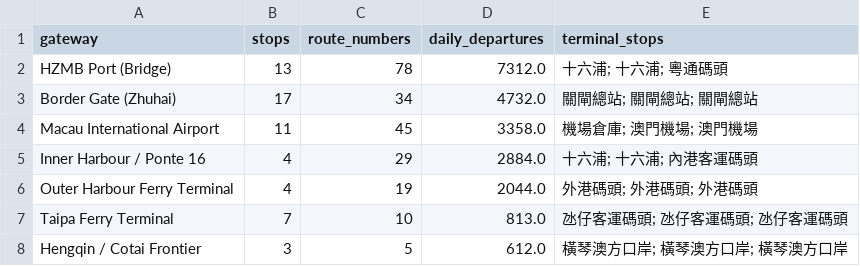
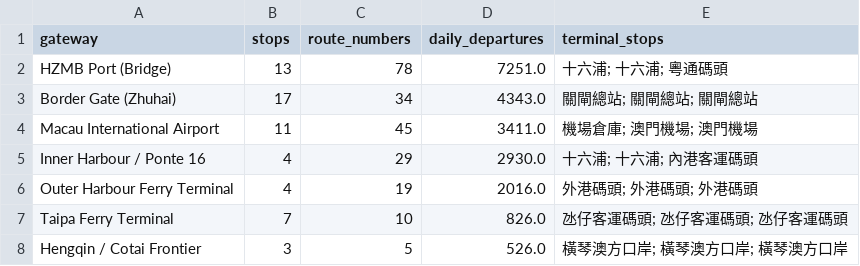
Before and after one commit to FongChinWai-Vivi/CISC7204-ClassE-Team01-2026GitHub, a CSV file: data_processed/match_gateways.csv, drawn as a sheet.

```diff
--- a/data_processed/match_gateways.csv
+++ b/data_processed/match_gateways.csv
@@ -1,8 +1,8 @@
 gateway,stops,route_numbers,daily_departures,terminal_stops
-HZMB Port (Bridge),13,78,7312.0,十六浦; 十六浦; 粵通碼頭
-Border Gate (Zhuhai),17,34,4732.0,關閘總站; 關閘總站; 關閘總站
-Macau International Airport,11,45,3358.0,機場倉庫; 澳門機場; 澳門機場
-Inner Harbour / Ponte 16,4,29,2884.0,十六浦; 十六浦; 內港客運碼頭
-Outer Harbour Ferry Terminal,4,19,2044.0,外港碼頭; 外港碼頭; 外港碼頭
-Taipa Ferry Terminal,7,10,813.0,氹仔客運碼頭; 氹仔客運碼頭; 氹仔客運碼頭
-Hengqin / Cotai Frontier,3,5,612.0,橫琴澳方口岸; 橫琴澳方口岸; 橫琴澳方口岸
+HZMB Port (Bridge),13,78,7251.0,十六浦; 十六浦; 粵通碼頭
+Border Gate (Zhuhai),17,34,4343.0,關閘總站; 關閘總站; 關閘總站
+Macau International Airport,11,45,3411.0,機場倉庫; 澳門機場; 澳門機場
+Inner Harbour / Ponte 16,4,29,2930.0,十六浦; 十六浦; 內港客運碼頭
+Outer Harbour Ferry Terminal,4,19,2016.0,外港碼頭; 外港碼頭; 外港碼頭
+Taipa Ferry Terminal,7,10,826.0,氹仔客運碼頭; 氹仔客運碼頭; 氹仔客運碼頭
+Hengqin / Cotai Frontier,3,5,526.0,橫琴澳方口岸; 橫琴澳方口岸; 橫琴澳方口岸
```
Also changed, not shown: data_processed/demand_monthly_arrivals.csv, data_processed/match_hourly_profile.csv, 17 other files.
